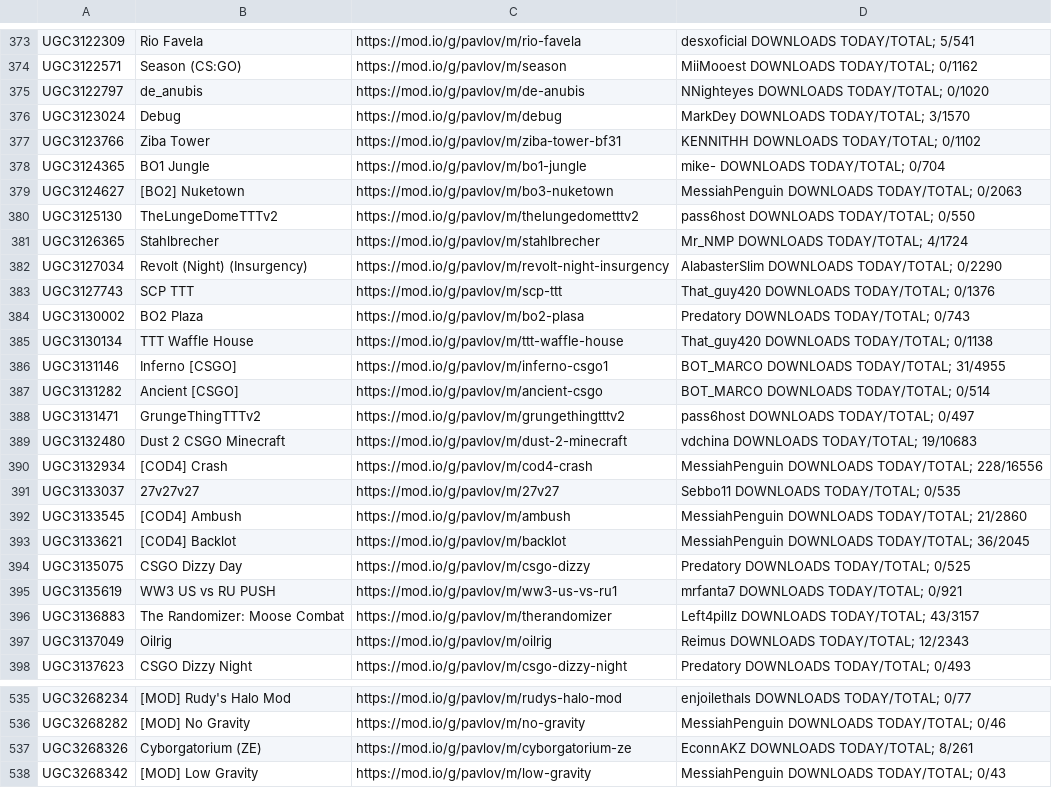
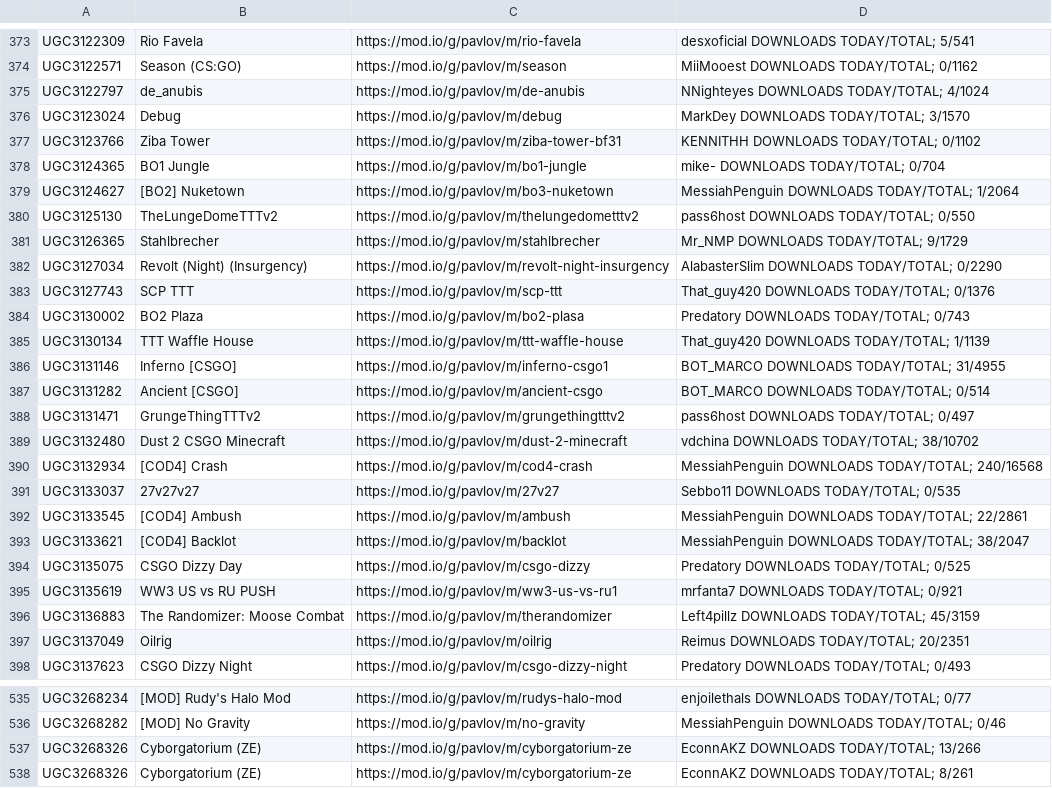
Before and after one commit to JTWP-org/Pavlov-VR-mapids, a CSV file: buuiltLIST-PCVR.csv, drawn as a sheet; only a part is shown, gaps mark what is left out; the shorter side is filled out with more unchanged rows; the diff covers the shown part only.

```diff
--- a/buuiltLIST-PCVR.csv
+++ b/buuiltLIST-PCVR.csv
@@ -374,3 +374,3 @@
  UGC3122571, Season (CS:GO),https://mod.io/g/pavlov/m/season, MiiMooest   DOWNLOADS TODAY/TOTAL; 0/1162
- UGC3122797, de_anubis,https://mod.io/g/pavlov/m/de-anubis, NNighteyes   DOWNLOADS TODAY/TOTAL; 0/1020
+ UGC3122797, de_anubis,https://mod.io/g/pavlov/m/de-anubis, NNighteyes   DOWNLOADS TODAY/TOTAL; 4/1024
  UGC3123024, Debug,https://mod.io/g/pavlov/m/debug, MarkDey   DOWNLOADS TODAY/TOTAL; 3/1570
@@ -378,5 +378,5 @@
  UGC3124365, BO1 Jungle,https://mod.io/g/pavlov/m/bo1-jungle, mike-   DOWNLOADS TODAY/TOTAL; 0/704
- UGC3124627, [BO2] Nuketown,https://mod.io/g/pavlov/m/bo3-nuketown, MessiahPenguin   DOWNLOADS TODAY/TOTAL; 0/2063
+ UGC3124627, [BO2] Nuketown,https://mod.io/g/pavlov/m/bo3-nuketown, MessiahPenguin   DOWNLOADS TODAY/TOTAL; 1/2064
  UGC3125130, TheLungeDomeTTTv2,https://mod.io/g/pavlov/m/thelungedometttv2, pass6host   DOWNLOADS TODAY/TOTAL; 0/550
- UGC3126365, Stahlbrecher,https://mod.io/g/pavlov/m/stahlbrecher, Mr_NMP   DOWNLOADS TODAY/TOTAL; 4/1724
+ UGC3126365, Stahlbrecher,https://mod.io/g/pavlov/m/stahlbrecher, Mr_NMP   DOWNLOADS TODAY/TOTAL; 9/1729
  UGC3127034, Revolt (Night) (Insurgency),https://mod.io/g/pavlov/m/revolt-night-insurgency, AlabasterSlim   DOWNLOADS TODAY/TOTAL; 0/2290
@@ -384,3 +384,3 @@
  UGC3130002, BO2 Plaza,https://mod.io/g/pavlov/m/bo2-plasa, Predatory   DOWNLOADS TODAY/TOTAL; 0/743
- UGC3130134, TTT Waffle House,https://mod.io/g/pavlov/m/ttt-waffle-house, That_guy420   DOWNLOADS TODAY/TOTAL; 0/1138
+ UGC3130134, TTT Waffle House,https://mod.io/g/pavlov/m/ttt-waffle-house, That_guy420   DOWNLOADS TODAY/TOTAL; 1/1139
  UGC3131146, Inferno [CSGO],https://mod.io/g/pavlov/m/inferno-csgo1, BOT_MARCO   DOWNLOADS TODAY/TOTAL; 31/4955
@@ -388,11 +388,11 @@
  UGC3131471, GrungeThingTTTv2,https://mod.io/g/pavlov/m/grungethingtttv2, pass6host   DOWNLOADS TODAY/TOTAL; 0/497
- UGC3132480, Dust 2 CSGO Minecraft,https://mod.io/g/pavlov/m/dust-2-minecraft, vdchina   DOWNLOADS TODAY/TOTAL; 19/10683
- UGC3132934, [COD4] Crash,https://mod.io/g/pavlov/m/cod4-crash, MessiahPenguin   DOWNLOADS TODAY/TOTAL; 228/16556
+ UGC3132480, Dust 2 CSGO Minecraft,https://mod.io/g/pavlov/m/dust-2-minecraft, vdchina   DOWNLOADS TODAY/TOTAL; 38/10702
+ UGC3132934, [COD4] Crash,https://mod.io/g/pavlov/m/cod4-crash, MessiahPenguin   DOWNLOADS TODAY/TOTAL; 240/16568
  UGC3133037, 27v27v27,https://mod.io/g/pavlov/m/27v27, Sebbo11   DOWNLOADS TODAY/TOTAL; 0/535
- UGC3133545, [COD4] Ambush,https://mod.io/g/pavlov/m/ambush, MessiahPenguin   DOWNLOADS TODAY/TOTAL; 21/2860
- UGC3133621, [COD4] Backlot,https://mod.io/g/pavlov/m/backlot, MessiahPenguin   DOWNLOADS TODAY/TOTAL; 36/2045
+ UGC3133545, [COD4] Ambush,https://mod.io/g/pavlov/m/ambush, MessiahPenguin   DOWNLOADS TODAY/TOTAL; 22/2861
+ UGC3133621, [COD4] Backlot,https://mod.io/g/pavlov/m/backlot, MessiahPenguin   DOWNLOADS TODAY/TOTAL; 38/2047
  UGC3135075, CSGO Dizzy Day,https://mod.io/g/pavlov/m/csgo-dizzy, Predatory   DOWNLOADS TODAY/TOTAL; 0/525
  UGC3135619, WW3 US vs RU PUSH,https://mod.io/g/pavlov/m/ww3-us-vs-ru1, mrfanta7   DOWNLOADS TODAY/TOTAL; 0/921
- UGC3136883, The Randomizer: Moose Combat,https://mod.io/g/pavlov/m/therandomizer, Left4pillz   DOWNLOADS TODAY/TOTAL; 43/3157
- UGC3137049, Oilrig,https://mod.io/g/pavlov/m/oilrig, Reimus   DOWNLOADS TODAY/TOTAL; 12/2343
+ UGC3136883, The Randomizer: Moose Combat,https://mod.io/g/pavlov/m/therandomizer, Left4pillz   DOWNLOADS TODAY/TOTAL; 45/3159
+ UGC3137049, Oilrig,https://mod.io/g/pavlov/m/oilrig, Reimus   DOWNLOADS TODAY/TOTAL; 20/2351
  UGC3137623, CSGO Dizzy Night,https://mod.io/g/pavlov/m/csgo-dizzy-night, Predatory   DOWNLOADS TODAY/TOTAL; 0/493
@@ -536,2 +536,3 @@
  UGC3268282, [MOD] No Gravity,https://mod.io/g/pavlov/m/no-gravity, MessiahPenguin   DOWNLOADS TODAY/TOTAL; 0/46
+ UGC3268326, Cyborgatorium (ZE),https://mod.io/g/pavlov/m/cyborgatorium-ze, EconnAKZ   DOWNLOADS TODAY/TOTAL; 13/266
  UGC3268326, Cyborgatorium (ZE),https://mod.io/g/pavlov/m/cyborgatorium-ze, EconnAKZ   DOWNLOADS TODAY/TOTAL; 8/261
```
Also changed, not shown: 1 added row, 1 removed row and 97 edited cells elsewhere in this file.
